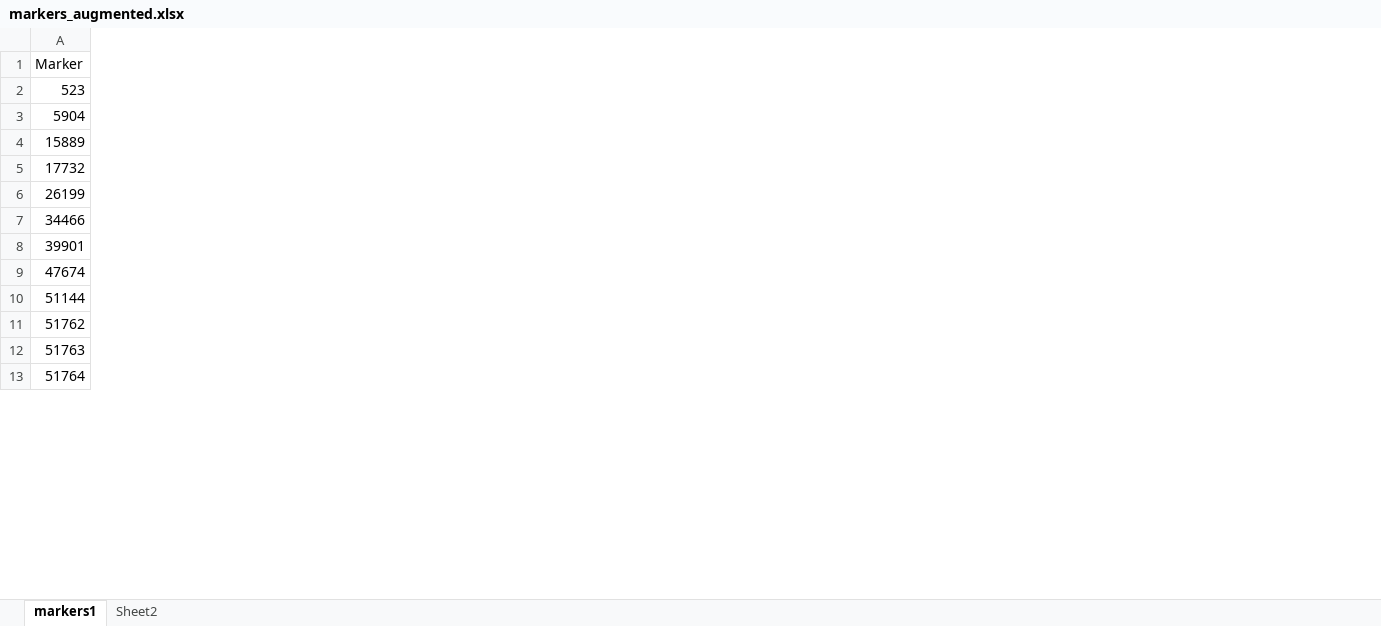
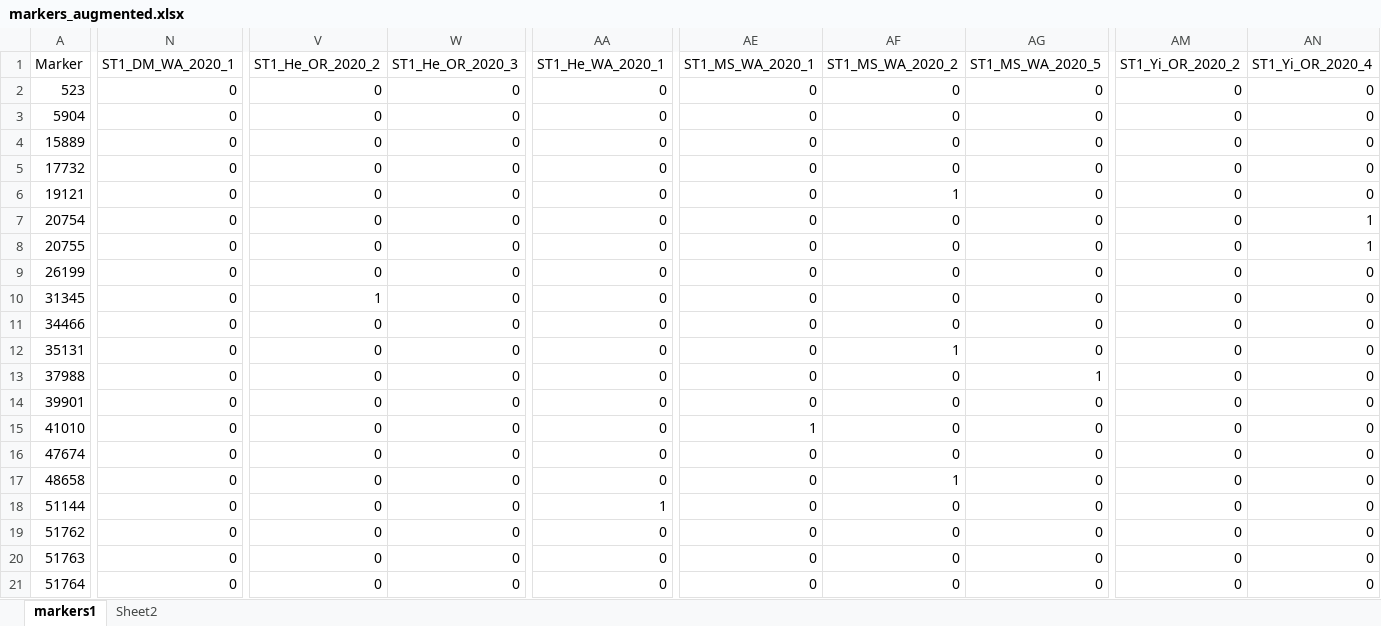
Before and after one commit to cculma/Norberg_2020, an Excel workbook: GWAS_results/markers_augmented.xlsx, sheet markers1, drawn as a sheet; only a part is shown, gaps mark what is left out; values as stored, in another font and other column widths than the file's, no cell formats; conditional formats not drawn; rows hold the shown columns only; the diff covers the shown part only; the diff names each change by its address in the sheet, - before the commit and + after, or states it on an @@ line.

```diff
--- a/GWAS_results/markers_augmented.xlsx (sheet markers1)
+++ b/GWAS_results/markers_augmented.xlsx (sheet markers1)
+column N (ST1_DM_WA_2020_1), rows 2-5: all 0; row 9: 0; row 11: 0; row 14: 0; row 16: 0; rows 18-21: all 0
+column V (ST1_He_OR_2020_2), rows 2-5: all 0; row 9: 0; row 11: 0; row 14: 0; row 16: 0; rows 18-21: all 0
+column W (ST1_He_OR_2020_3), rows 2-5: all 0; row 9: 0; row 11: 0; row 14: 0; row 16: 0; rows 18-21: all 0
+column AA (ST1_He_WA_2020_1), rows 2-5: all 0; row 9: 0; row 11: 0; row 14: 0; row 16: 0; rows 18-21: 1 | 0 | 0 | 0
+column AE (ST1_MS_WA_2020_1), rows 2-5: all 0; row 9: 0; row 11: 0; row 14: 0; row 16: 0; rows 18-21: all 0
+column AF (ST1_MS_WA_2020_2), rows 2-5: all 0; row 9: 0; row 11: 0; row 14: 0; row 16: 0; rows 18-21: all 0
+column AG (ST1_MS_WA_2020_5), rows 2-5: all 0; row 9: 0; row 11: 0; row 14: 0; row 16: 0; rows 18-21: all 0
+column AM (ST1_Yi_OR_2020_2), rows 2-5: all 0; row 9: 0; row 11: 0; row 14: 0; row 16: 0; rows 18-21: all 0
+column AN (ST1_Yi_OR_2020_4), rows 2-5: all 0; row 9: 0; row 11: 0; row 14: 0; row 16: 0; rows 18-21: all 0
+row 6: 19121 | 0 | 0 | 0 | 0 | 0 | 1 | 0 | 0 | 0
+row 7: 20754 | 0 | 0 | 0 | 0 | 0 | 0 | 0 | 0 | 1
+row 8: 20755 | 0 | 0 | 0 | 0 | 0 | 0 | 0 | 0 | 1
+row 10: 31345 | 0 | 1 | 0 | 0 | 0 | 0 | 0 | 0 | 0
+row 12: 35131 | 0 | 0 | 0 | 0 | 0 | 1 | 0 | 0 | 0
+row 13: 37988 | 0 | 0 | 0 | 0 | 0 | 0 | 1 | 0 | 0
+row 15: 41010 | 0 | 0 | 0 | 0 | 1 | 0 | 0 | 0 | 0
+row 17: 48658 | 0 | 0 | 0 | 0 | 0 | 1 | 0 | 0 | 0
```
Also changed, not shown: 15 added rows, 1 removed row, 5 added columns, 1 removed column and 3 edited cells elsewhere in this sheet, sheet Sheet2, cell formats, 1 other file.
